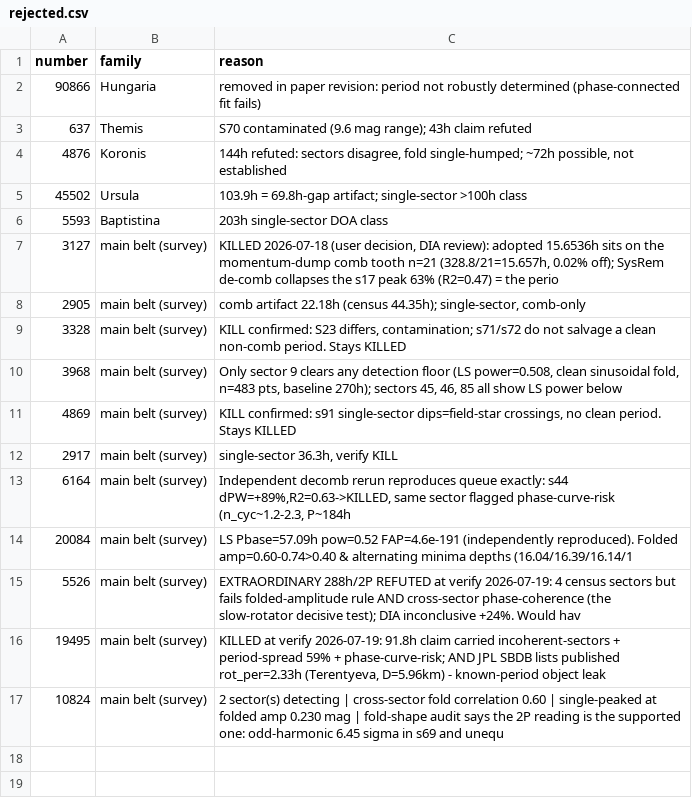
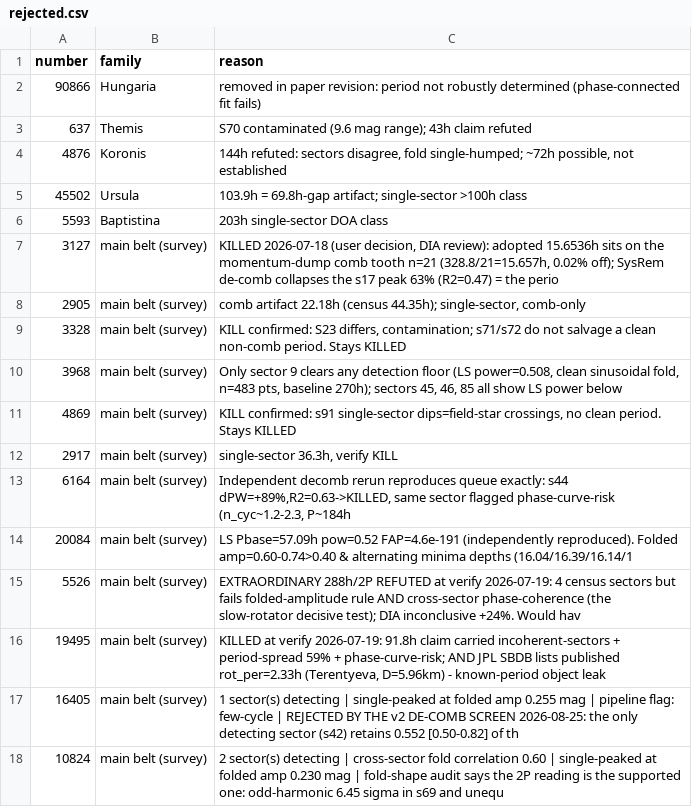
Before and after one commit to simonlucalandi/sll-asteroid-catalog, a CSV file: catalog/rejected.csv, drawn as a sheet.

Commit message:
fix: (16405) moved to rejected.csv, the v2 screen rejects its only detecting sector
Single-sector CANDIDATE at 100.22 h whose sole evidence sector (s42) retains
0.552 of the amplitude, below the 0.60 rejection threshold inside the
calibrated 30-150 h range. Rejections are published on purpose.

```diff
--- a/catalog/rejected.csv
+++ b/catalog/rejected.csv
@@ -16,2 +16,3 @@ number,family,reason
 19495,main belt (survey),"KILLED at verify 2026-07-19: 91.8h claim carried incoherent-sectors + period-spread 59% + phase-curve-risk; AND JPL SBDB lists published rot_per=2.33h (Terentyeva, D=5.96km) - known-period object leak"
+16405,main belt (survey),1 sector(s) detecting | single-peaked at folded amp 0.255 mag | pipeline flag: few-cycle | REJECTED BY THE v2 DE-COMB SCREEN 2026-08-25: the only detecting sector (s42) retains 0.552 [0.50-0.82] of th
 10824,main belt (survey),2 sector(s) detecting | cross-sector fold correlation 0.60 | single-peaked at folded amp 0.230 mag | fold-shape audit says the 2P reading is the supported one: odd-harmonic 6.45 sigma in s69 and unequ
```
Also changed, not shown: catalog/catalog.csv, 3 other files.
